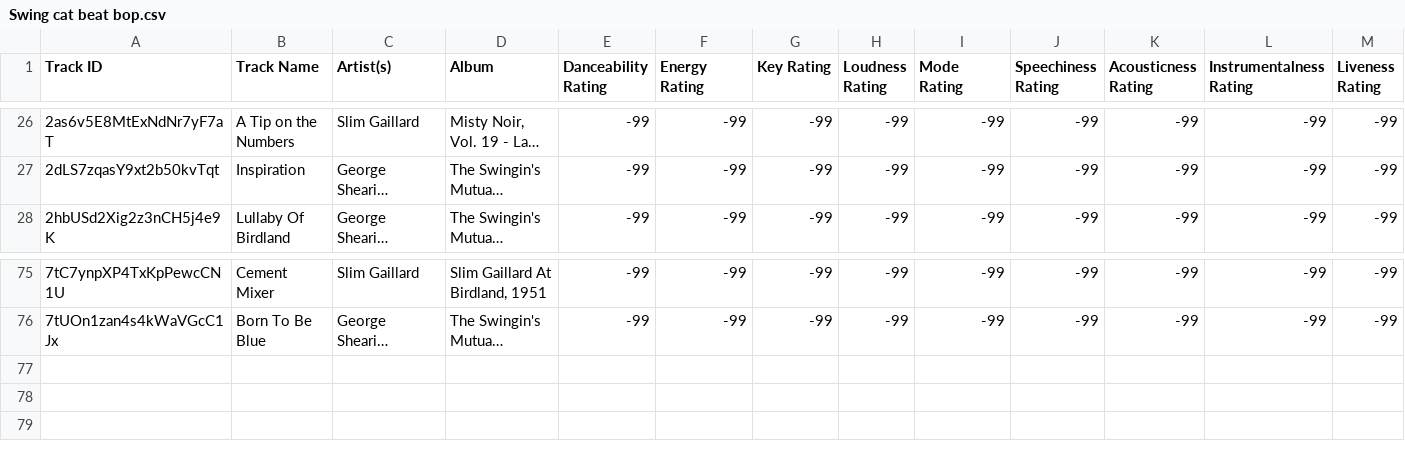
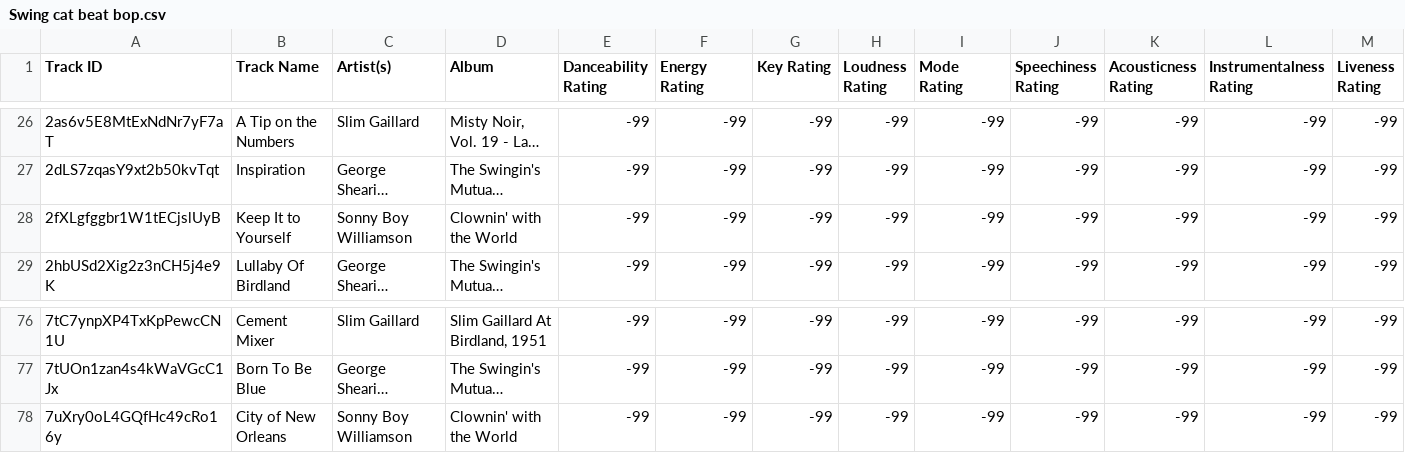
Before and after one commit to seamusmcn/seamusmcn.github.io, a CSV file: S_playlists/Swing cat beat bop.csv, drawn as a sheet; only a part is shown, gaps mark what is left out; long unchanged cells end in …; rows hold the shown columns only; the diff names each change by its address in the sheet, - before the commit and + after, or states it on an @@ line.

```diff
--- a/S_playlists/Swing cat beat bop.csv
+++ b/S_playlists/Swing cat beat bop.csv
+row 28: 2fXLgfggbr1W1tECjslUyB | Keep It to Yourself | Sonny Boy Williamson | Clownin' with the World | -99 | -99 | -99 | -99 | -99 | -99 | -99 | -99 | -99
+row 78: 7uXry0oL4GQfHc49cRo16y | City of New Orleans | Sonny Boy Williamson | Clownin' with the World | -99 | -99 | -99 | -99 | -99 | -99 | -99 | -99 | -99
```
Also changed, not shown: S_playlists/Bop.csv, S_playlists/Doo doo doo doo do da doo doo doo blues .csv, 5 other files.
